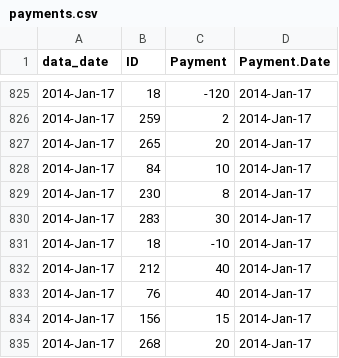
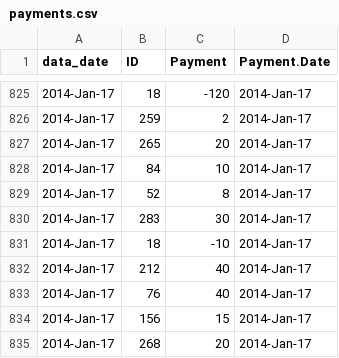
Before and after one commit to lmguzman/CoffeeCoop, a CSV file: coffee_database/payments.csv, drawn as a sheet; only a part is shown, gaps mark what is left out; the diff names each change by its address in the sheet, - before the commit and + after, or states it on an @@ line.

```diff
--- a/coffee_database/payments.csv
+++ b/coffee_database/payments.csv
-B829 (ID): 230
+B829 (ID): 52
```
Also changed, not shown: coffee_database/consumption.csv, coffee_database/info.csv, 6 other files.
